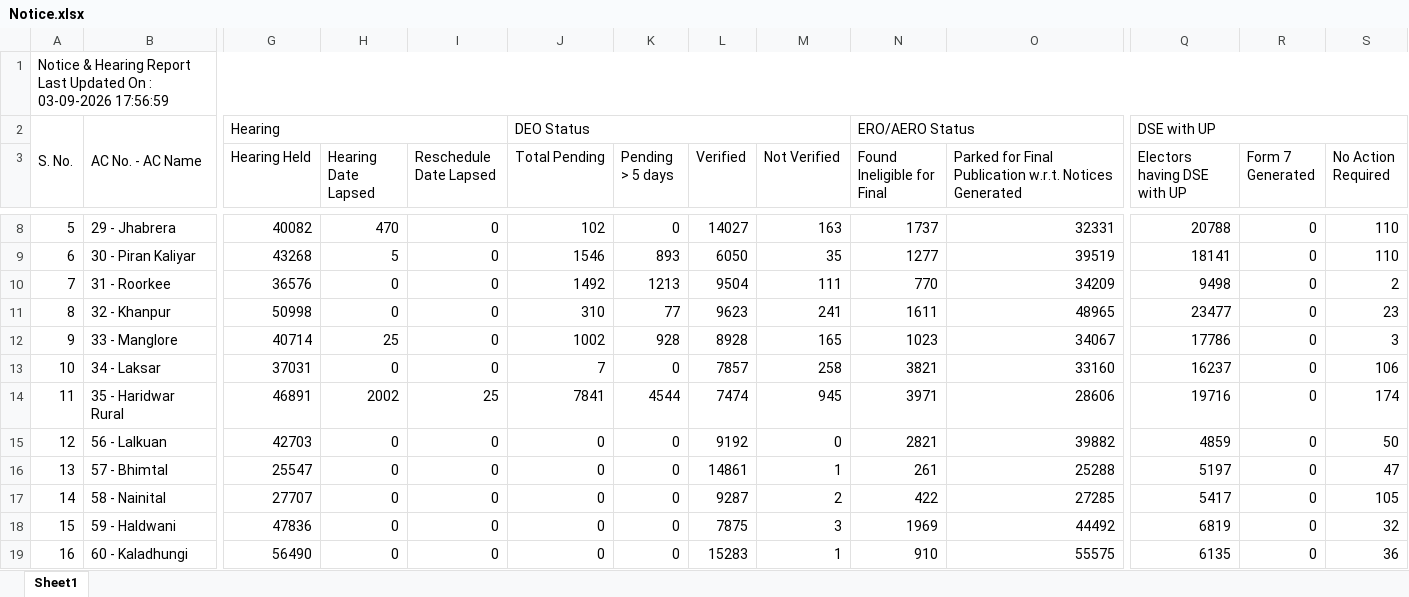
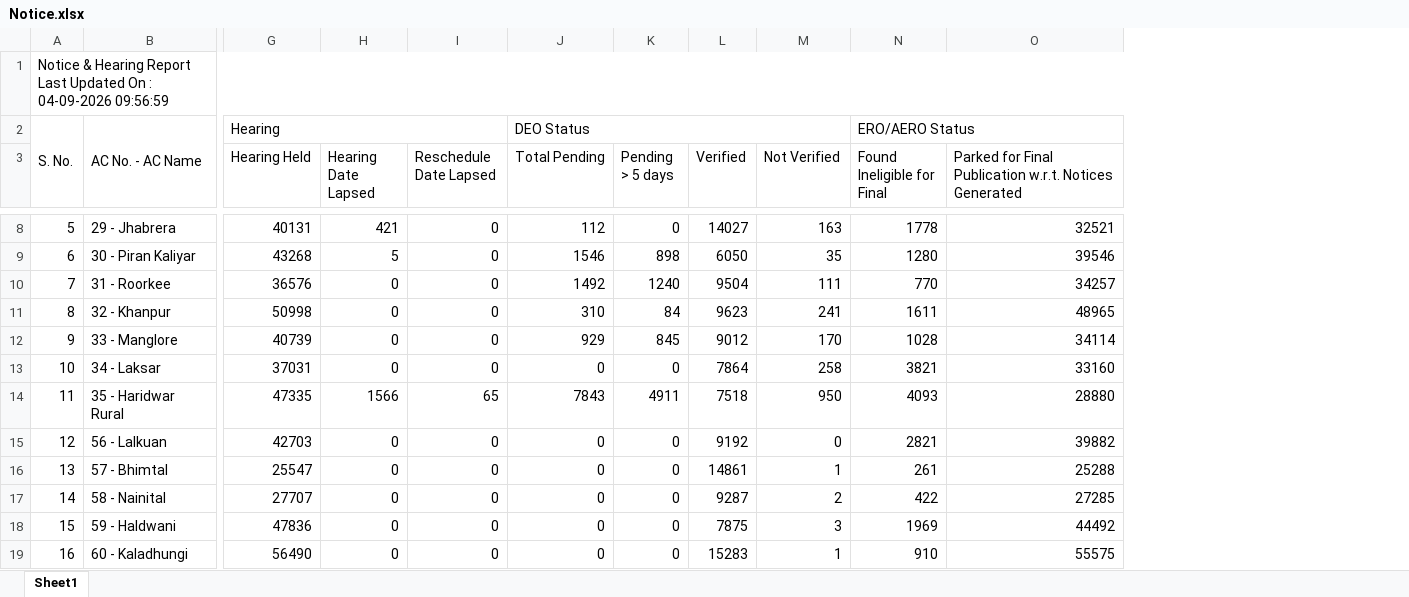
Before and after one commit to mannavibe-sudo/Form-Processing, an Excel workbook: Notice.xlsx, sheet Sheet1, drawn as a sheet; only a part is shown, gaps mark what is left out; values as stored, in another font and other column widths than the file's, no borders; the diff covers the shown part only; the diff names each change by its address in the sheet, - before the commit and + after, or states it on an @@ line.

```diff
--- a/Notice.xlsx (sheet Sheet1)
+++ b/Notice.xlsx (sheet Sheet1)
-column Q (Electors having DSE with UP), row 2: DSE with UP; rows 8-19: 20788 | 18141 | 9498 | 23477 | 17786 | 16237 | 19716 | 4859 | 5197 | 5417 | 6819 | 6135
-column R (Form 7 Generated), rows 8-19: all 0
-column S (No Action Required), rows 8-19: 110 | 110 | 2 | 23 | 3 | 106 | 174 | 50 | 47 | 105 | 32 | 36
-A1: …On : 03-09-2026 17:56:59
+A1: …On : 04-09-2026 09:56:59
-G8 (Hearing Held): 40082
+G8 (Hearing Held): 40131
-H8 (Hearing Date Lapsed): 470
+H8 (Hearing Date Lapsed): 421
-J8 (Total Pending): 102
+J8 (Total Pending): 112
-N8 (Found Ineligible for Final): 1737
+N8 (Found Ineligible for Final): 1778
-O8: 32331
+O8: 32521
-K9 (Pending > 5 days): 893
+K9 (Pending > 5 days): 898
-N9 (Found Ineligible for Final): 1277
+N9 (Found Ineligible for Final): 1280
-O9: 39519
+O9: 39546
-K10 (Pending > 5 days): 1213
+K10 (Pending > 5 days): 1240
-O10: 34209
+O10: 34257
-K11 (Pending > 5 days): 77
+K11 (Pending > 5 days): 84
-G12 (Hearing Held): 40714
+G12 (Hearing Held): 40739
-H12 (Hearing Date Lapsed): 25
+H12 (Hearing Date Lapsed): 0
-J12 (Total Pending): 1002
+J12 (Total Pending): 929
-K12 (Pending > 5 days): 928
+K12 (Pending > 5 days): 845
-L12 (Verified): 8928
+L12 (Verified): 9012
-M12 (Not Verified): 165
+M12 (Not Verified): 170
-N12 (Found Ineligible for Final): 1023
+N12 (Found Ineligible for Final): 1028
-O12: 34067
+O12: 34114
-J13 (Total Pending): 7
+J13 (Total Pending): 0
-L13 (Verified): 7857
+L13 (Verified): 7864
-G14 (Hearing Held): 46891
+G14 (Hearing Held): 47335
-H14 (Hearing Date Lapsed): 2002
+H14 (Hearing Date Lapsed): 1566
-I14 (Reschedule Date Lapsed): 25
+I14 (Reschedule Date Lapsed): 65
-J14 (Total Pending): 7841
+J14 (Total Pending): 7843
-K14 (Pending > 5 days): 4544
+K14 (Pending > 5 days): 4911
-L14 (Verified): 7474
+L14 (Verified): 7518
-M14 (Not Verified): 945
+M14 (Not Verified): 950
-N14 (Found Ineligible for Final): 3971
+N14 (Found Ineligible for Final): 4093
-O14: 28606
+O14: 28880
```
Also changed, not shown: 134 edited cells elsewhere in this sheet.
